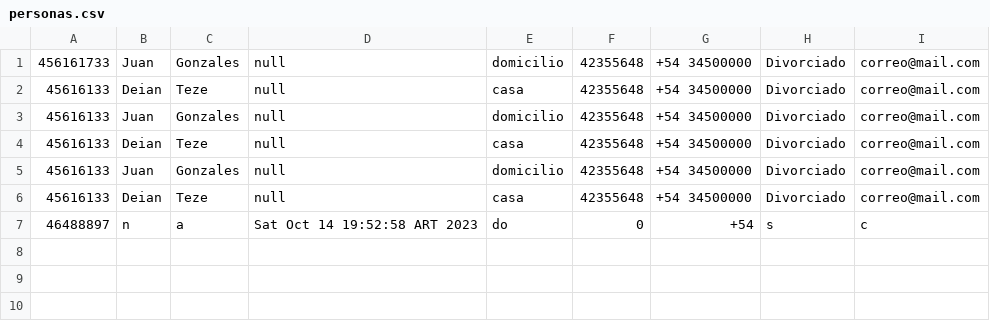
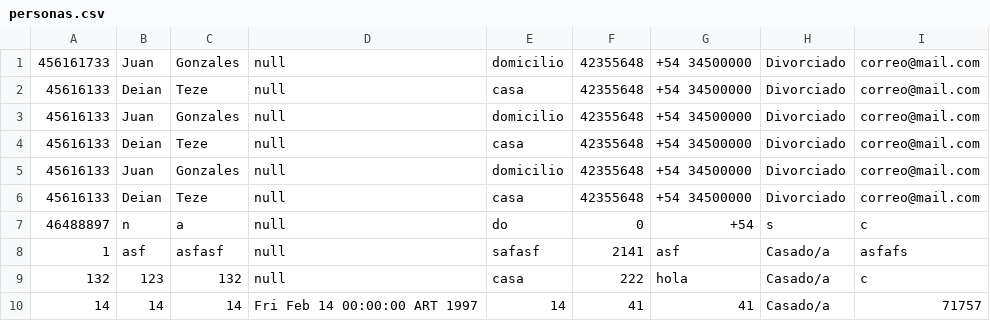
Before and after one commit to DeianT/tallerPOO, a CSV file: personas.csv, drawn as a sheet.

```diff
--- a/personas.csv
+++ b/personas.csv
@@ -6,2 +6,5 @@
 45616133;Deian;Teze;null;casa;42355648;+54 34500000;Divorciado;correo@mail.com
-46488897;n;a;Sat Oct 14 19:52:58 ART 2023;do;0;+54;s;c
+46488897;n;a;null;do;0;+54;s;c
+1;asf;asfasf;null;safasf;2141;asf;Casado/a;asfafs
+132;123;132;null;casa;222;hola;Casado/a;c
+14;14;14;Fri Feb 14 00:00:00 ART 1997;14;41;41;Casado/a;71757
```
Also changed, not shown: 5 other files.
